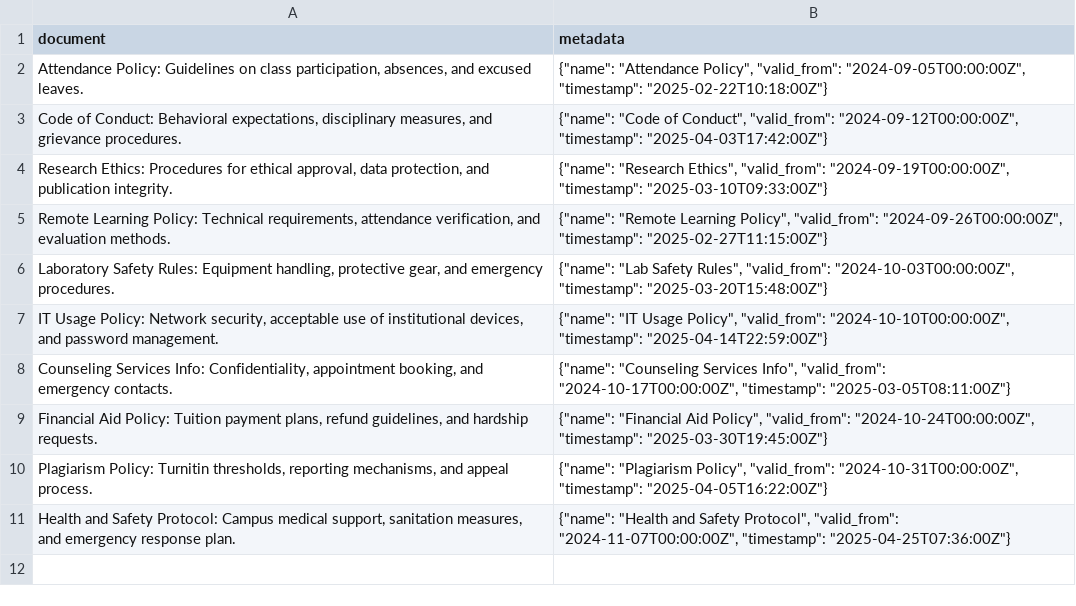
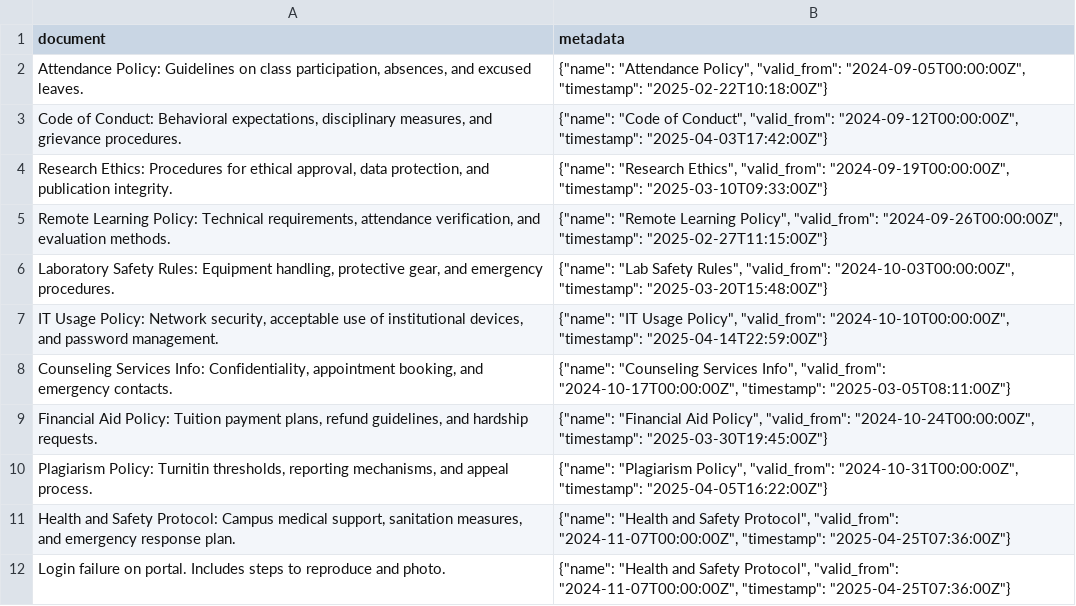
Before and after one commit to vokenboy/py-chroma, a CSV file: DB21/documents.csv, drawn as a sheet.

```diff
--- a/DB21/documents.csv
+++ b/DB21/documents.csv
@@ -11 +11,2 @@ document,metadata
 "Health and Safety Protocol: Campus medical support, sanitation measures, and emergency response plan.","{""name"": ""Health and Safety Protocol"", ""valid_from"": ""2024-11-07T00:00:00Z"", ""timestamp"": ""2025-04-25T07:36:00Z""}"
+"Login failure on portal. Includes steps to reproduce and photo.","{""name"": ""Health and Safety Protocol"", ""valid_from"": ""2024-11-07T00:00:00Z"", ""timestamp"": ""2025-04-25T07:36:00Z""}"
```
Also changed, not shown: DB21/courses.csv, DB21/exams.csv, 4 other files.
